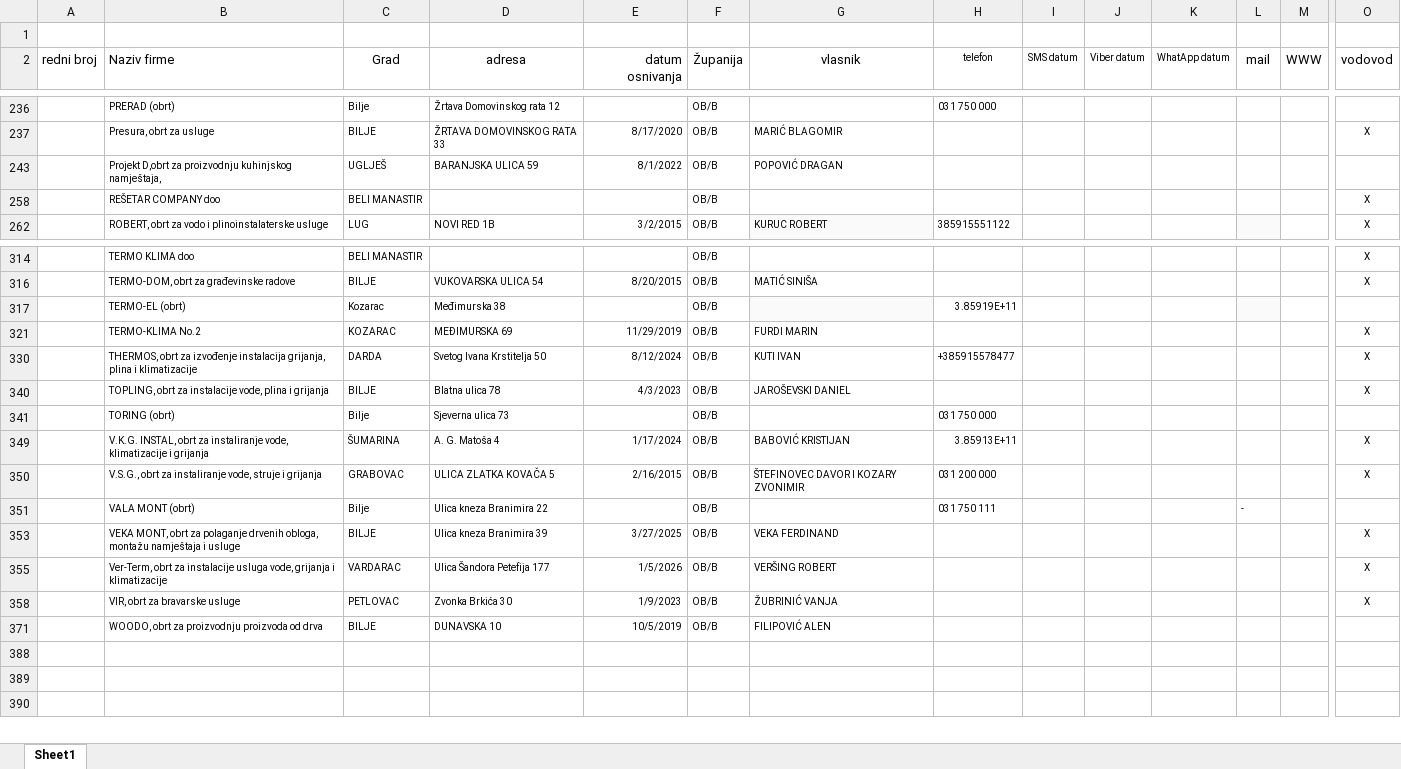
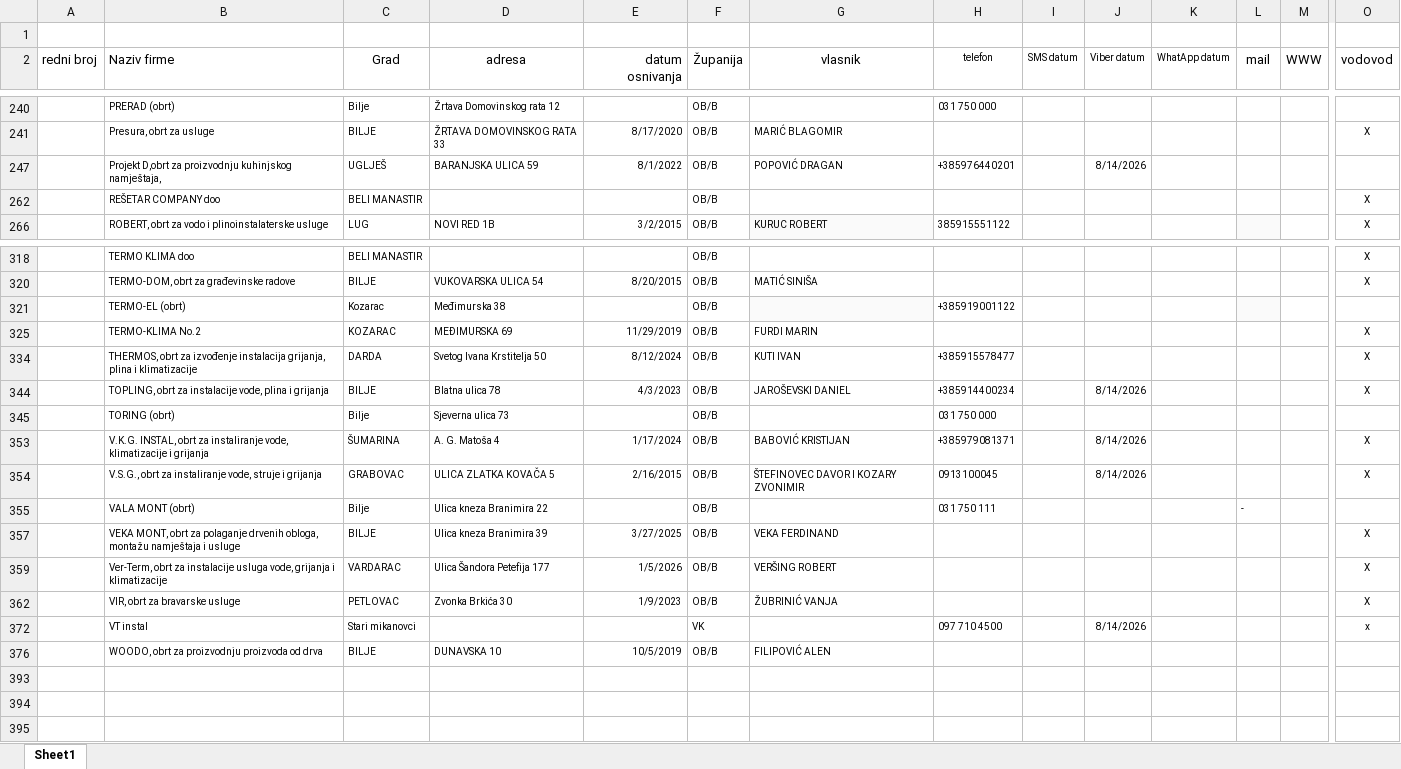
Before and after one commit to BetonOS4633/KalkulacijeGradjevina, an Excel workbook: Ostalo/Adresar poduzeća 12.xlsx, sheet Sheet1, drawn as a sheet; only a part is shown, gaps mark what is left out; values as stored, in another font and other column widths than the file's, no borders; table styles not drawn; addresses are those after the commit; rows hold the shown columns only; the diff covers the shown part only; the diff names each change by its address in the sheet, - before the commit and + after, or states it on an @@ line.

```diff
--- a/Ostalo/Adresar poduzeća 12.xlsx (sheet Sheet1)
+++ b/Ostalo/Adresar poduzeća 12.xlsx (sheet Sheet1)
-H247 (telefon): (empty)
+H247 (telefon): +385976440201
-J247 (Viber datum): (empty)
+J247 (Viber datum): 8/14/2026
-H321 (telefon): 3.85919E+11
+H321 (telefon): +385919001122
-H344 (telefon): (empty)
+H344 (telefon): +385914400234
-J344 (Viber datum): (empty)
+J344 (Viber datum): 8/14/2026
-H353 (telefon): 3.85913E+11
+H353 (telefon): +385979081371
-J353:J354 (Viber datum): (empty)
+J353:J354 (Viber datum): 8/14/2026
-H354 (telefon): 031 200 000
+H354 (telefon): 0913100045
+row 372:  | VT instal | Stari mikanovci |  |  | VK |  | 097 710 4500 |  | 8/14/2026 |  |  |  | x
```
Also changed, not shown: 4 added rows, 21 edited cells and cell formats elsewhere in this sheet, hidden cells.
